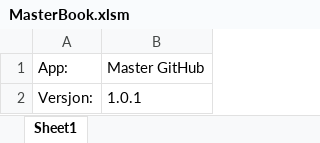
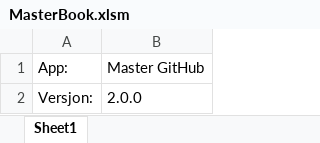
Before and after one commit to tnordal/Testing-Excel, an Excel workbook: MasterBook.xlsm, sheet Sheet1, drawn as a sheet; values as stored, in another font and other column widths than the file's, no borders; the diff names each change by its address in the sheet, - before the commit and + after, or states it on an @@ line.

Commit message:
Version2.0.0
Next version

```diff
--- a/MasterBook.xlsm (sheet Sheet1)
+++ b/MasterBook.xlsm (sheet Sheet1)
-B2: 1.0.1
+B2: 2.0.0
```
